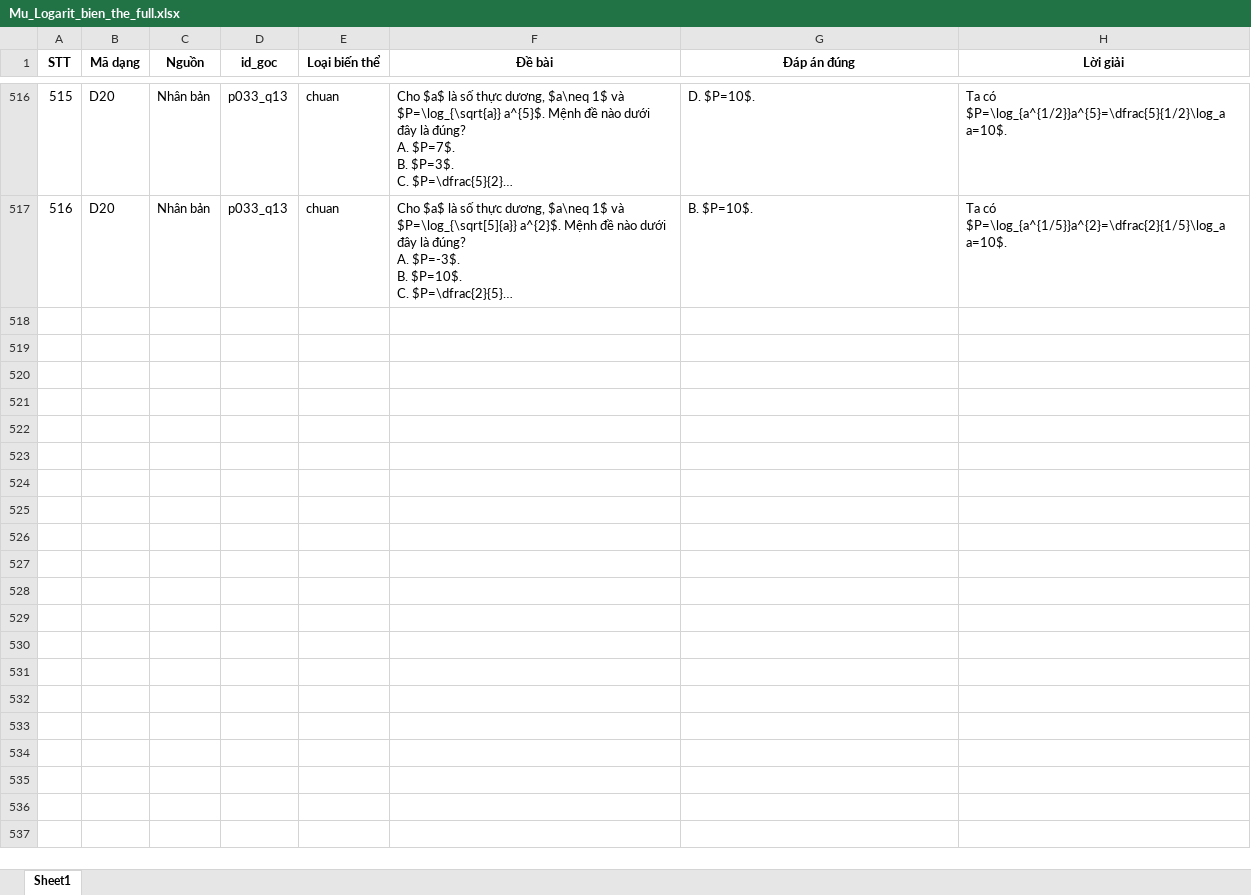
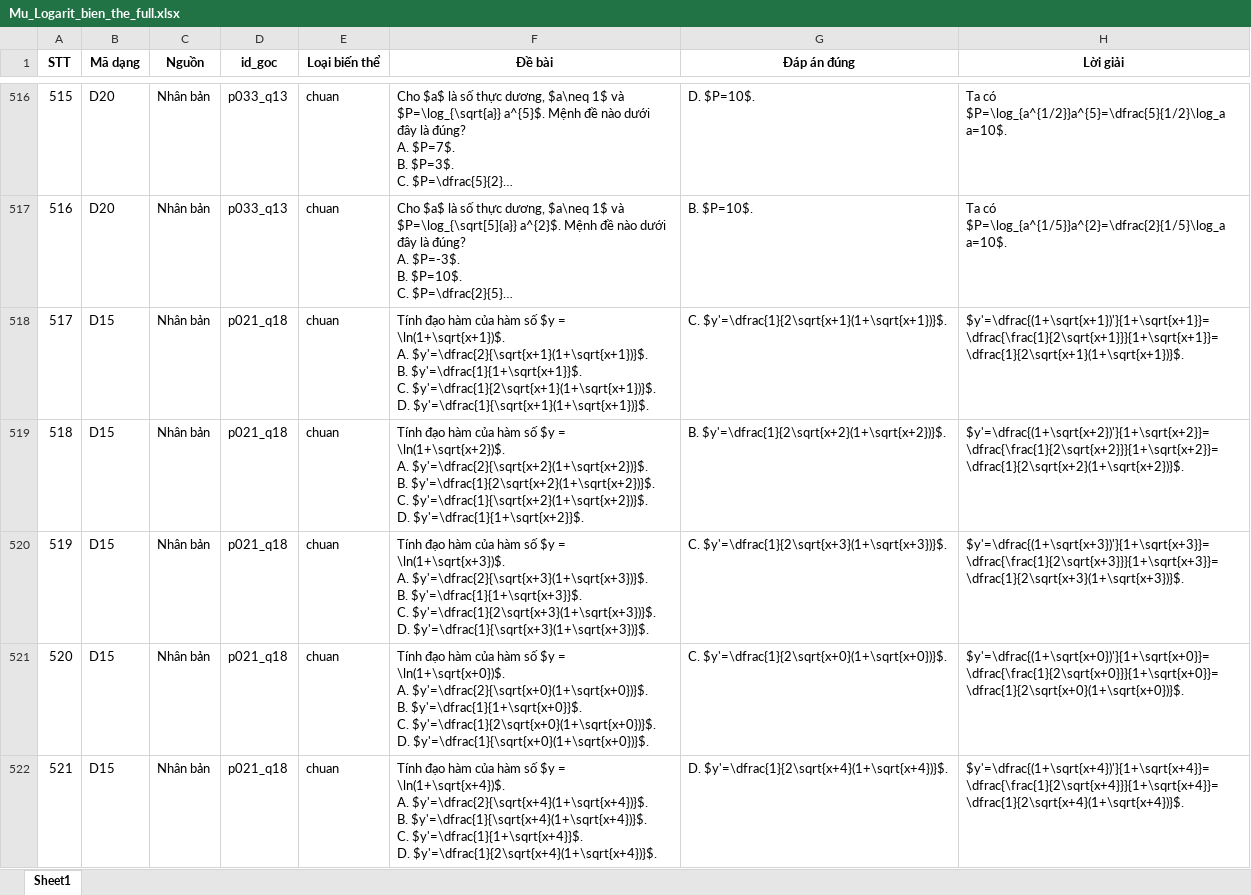
Before and after one commit to manhdungcr7/slm-highschool-math-tutoring, an Excel workbook: data/questions/mu_logarit_extraction/bien_the/Mu_Logarit_bien_the_full.xlsx, sheet Sheet1, drawn as a sheet; only a part is shown, gaps mark what is left out; long unchanged cells end in …; values as stored, in another font and other column widths than the file's, no borders; ↵ is a line break in a cell; the diff covers the shown part only; the diff names each change by its address in the sheet, - before the commit and + after, or states it on an @@ line.

```diff
--- a/data/questions/mu_logarit_extraction/bien_the/Mu_Logarit_bien_the_full.xlsx (sheet Sheet1)
+++ b/data/questions/mu_logarit_extraction/bien_the/Mu_Logarit_bien_the_full.xlsx (sheet Sheet1)
+row 518: 517 | D15 | Nhân bản | p021_q18 | chuan | Tính đạo hàm của hàm số $y = \ln(1+\sqrt{x+1})$. ↵ A. $y'=\dfrac{2}{\sqrt{x+1}(1+\sqrt{x+1})}$. ↵ B. $y'=\dfrac{1}{1+\sqrt{x+1}}$. ↵ C. $y'=\dfrac{1}{2\sqrt{x+1}(1+\sqrt{x+1})}$. ↵ D. $y'=\dfrac{1}{\sqrt{x+1}(1+\sqrt{x+1})}$. | C. $y'=\dfrac{1}{2\sqrt{x+1}(1+\sqrt{x+1})}$. | $y'=\dfrac{(1+\sqrt{x+1})'}{1+\sqrt{x+1}}=\dfrac{\frac{1}{2\sqrt{x+1}}}{1+\sqrt{x+1}}=\dfrac{1}{2\sqrt{x+1}(1+\sqrt{x+1})}$.
+row 519: 518 | D15 | Nhân bản | p021_q18 | chuan | Tính đạo hàm của hàm số $y = \ln(1+\sqrt{x+2})$. ↵ A. $y'=\dfrac{2}{\sqrt{x+2}(1+\sqrt{x+2})}$. ↵ B. $y'=\dfrac{1}{2\sqrt{x+2}(1+\sqrt{x+2})}$. ↵ C. $y'=\dfrac{1}{\sqrt{x+2}(1+\sqrt{x+2})}$. ↵ D. $y'=\dfrac{1}{1+\sqrt{x+2}}$. | B. $y'=\dfrac{1}{2\sqrt{x+2}(1+\sqrt{x+2})}$. | $y'=\dfrac{(1+\sqrt{x+2})'}{1+\sqrt{x+2}}=\dfrac{\frac{1}{2\sqrt{x+2}}}{1+\sqrt{x+2}}=\dfrac{1}{2\sqrt{x+2}(1+\sqrt{x+2})}$.
+row 520: 519 | D15 | Nhân bản | p021_q18 | chuan | Tính đạo hàm của hàm số $y = \ln(1+\sqrt{x+3})$. ↵ A. $y'=\dfrac{2}{\sqrt{x+3}(1+\sqrt{x+3})}$. ↵ B. $y'=\dfrac{1}{1+\sqrt{x+3}}$. ↵ C. $y'=\dfrac{1}{2\sqrt{x+3}(1+\sqrt{x+3})}$. ↵ D. $y'=\dfrac{1}{\sqrt{x+3}(1+\sqrt{x+3})}$. | C. $y'=\dfrac{1}{2\sqrt{x+3}(1+\sqrt{x+3})}$. | $y'=\dfrac{(1+\sqrt{x+3})'}{1+\sqrt{x+3}}=\dfrac{\frac{1}{2\sqrt{x+3}}}{1+\sqrt{x+3}}=\dfrac{1}{2\sqrt{x+3}(1+\sqrt{x+3})}$.
+row 521: 520 | D15 | Nhân bản | p021_q18 | chuan | Tính đạo hàm của hàm số $y = \ln(1+\sqrt{x+0})$. ↵ A. $y'=\dfrac{2}{\sqrt{x+0}(1+\sqrt{x+0})}$. ↵ B. $y'=\dfrac{1}{1+\sqrt{x+0}}$. ↵ C. $y'=\dfrac{1}{2\sqrt{x+0}(1+\sqrt{x+0})}$. ↵ D. $y'=\dfrac{1}{\sqrt{x+0}(1+\sqrt{x+0})}$. | C. $y'=\dfrac{1}{2\sqrt{x+0}(1+\sqrt{x+0})}$. | $y'=\dfrac{(1+\sqrt{x+0})'}{1+\sqrt{x+0}}=\dfrac{\frac{1}{2\sqrt{x+0}}}{1+\sqrt{x+0}}=\dfrac{1}{2\sqrt{x+0}(1+\sqrt{x+0})}$.
+row 522: 521 | D15 | Nhân bản | p021_q18 | chuan | Tính đạo hàm của hàm số $y = \ln(1+\sqrt{x+4})$. ↵ A. $y'=\dfrac{2}{\sqrt{x+4}(1+\sqrt{x+4})}$. ↵ B. $y'=\dfrac{1}{\sqrt{x+4}(1+\sqrt{x+4})}$. ↵ C. $y'=\dfrac{1}{1+\sqrt{x+4}}$. ↵ D. $y'=\dfrac{1}{2\sqrt{x+4}(1+\sqrt{x+4})}$. | D. $y'=\dfrac{1}{2\sqrt{x+4}(1+\sqrt{x+4})}$. | $y'=\dfrac{(1+\sqrt{x+4})'}{1+\sqrt{x+4}}=\dfrac{\frac{1}{2\sqrt{x+4}}}{1+\sqrt{x+4}}=\dfrac{1}{2\sqrt{x+4}(1+\sqrt{x+4})}$.
```
Also changed, not shown: 45 added rows elsewhere in this sheet, 7 other files.
